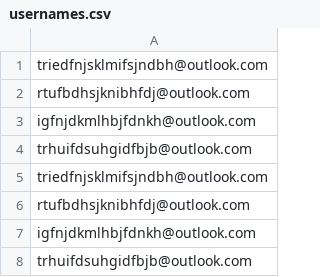
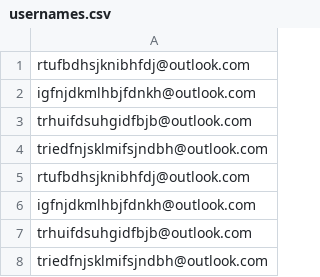
Before and after one commit to isthistaken3/outlook-generator, a CSV file: usernames.csv, drawn as a sheet; only a part is shown; the shorter side is filled out with more unchanged rows.

Commit message:
add first & last name files, update automation.py for first name list

```diff
--- a/usernames.csv
+++ b/usernames.csv
@@ -1,2 +1 @@
-triedfnjsklmifsjndbh@outlook.com
 rtufbdhsjknibhfdj@outlook.com
```
Also changed, not shown: 2 other files.
